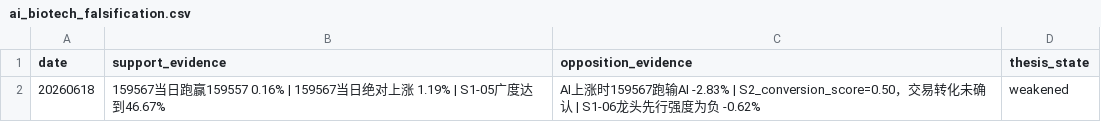
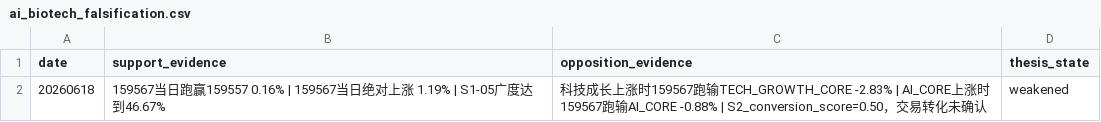
Before and after one commit to notepi/QuantPilot, a CSV file: s2/output/ai_biotech_falsification.csv, drawn as a sheet.

```diff
--- a/s2/output/ai_biotech_falsification.csv
+++ b/s2/output/ai_biotech_falsification.csv
@@ -1,2 +1,2 @@
 date,support_evidence,opposition_evidence,thesis_state
-20260618,159567当日跑赢159557 0.16% | 159567当日绝对上涨 1.19% | S1-05广度达到46.67%,AI上涨时159567跑输AI -2.83% | S2_conversion_score=0.50，交易转化未确认 | S1-06龙头先行强度为负 -0.62%,weakened
+20260618,159567当日跑赢159557 0.16% | 159567当日绝对上涨 1.19% | S1-05广度达到46.67%,科技成长上涨时159567跑输TECH_GROWTH_CORE -2.83% | AI_CORE上涨时159567跑输AI_CORE -0.88% | S2_conversion_score=0.50，交易转化未确认,weakened
```
Also changed, not shown: s2/data/clinical_trade_returns.csv, s2/output/ai_biotech_a_lead_stats.csv, 20 other files.
